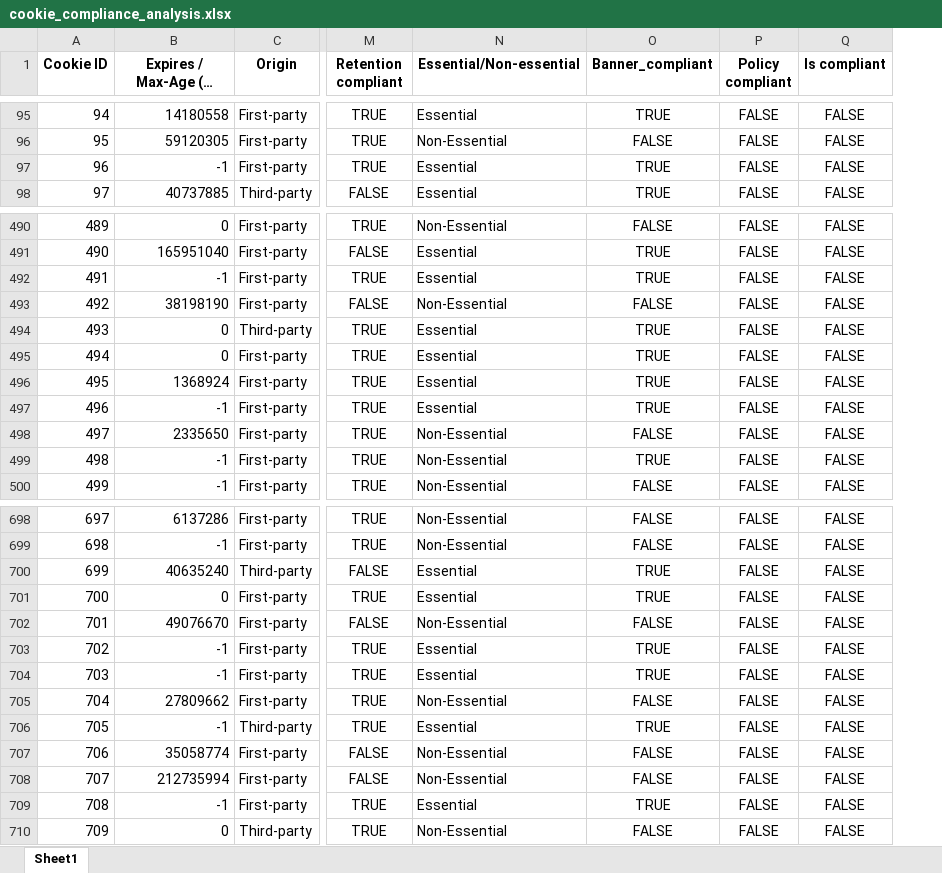
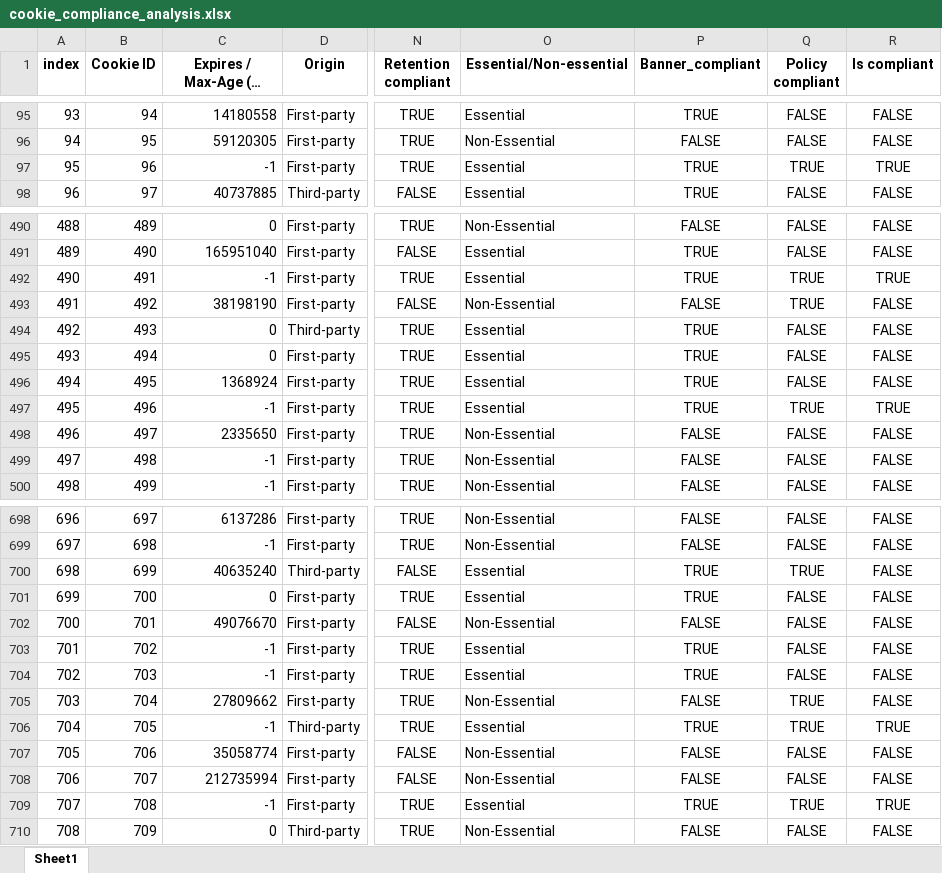
Before and after one commit to YaniaNada/Cookie-Compliance-Analysis, an Excel workbook: cookie_compliance_analysis.xlsx, sheet Sheet1, drawn as a sheet; only a part is shown, gaps mark what is left out; long unchanged cells end in …; values as stored, in another font and other column widths than the file's, no borders; addresses are those after the commit; the diff covers the shown part only; the diff names each change by its address in the sheet, - before the commit and + after, or states it on an @@ line.

Commit message:
fixed_banner_compliance_rule

```diff
--- a/cookie_compliance_analysis.xlsx (sheet Sheet1)
+++ b/cookie_compliance_analysis.xlsx (sheet Sheet1)
+column A (index), rows 95-98: 93 | 94 | 95 | 96; rows 490-500: 488 | 489 | 490 | 491 | 492 | 493 | 494 | 495 | 496 | 497 | 498; rows 698-710: 696 | 697 | 698 | 699 | 700 | 701 | 702 | 703 | 704 | 705 | 706 | 707 | 708
-Q97 (Policy compliant): FALSE
+Q97 (Policy compliant): TRUE
-R97 (Is compliant): FALSE
+R97 (Is compliant): TRUE
-Q492:Q493 (Policy compliant): FALSE
+Q492:Q493 (Policy compliant): TRUE
-R492 (Is compliant): FALSE
+R492 (Is compliant): TRUE
-Q497 (Policy compliant): FALSE
+Q497 (Policy compliant): TRUE
-R497 (Is compliant): FALSE
+R497 (Is compliant): TRUE
-P499 (Banner_compliant): TRUE
+P499 (Banner_compliant): FALSE
-Q700 (Policy compliant): FALSE
+Q700 (Policy compliant): TRUE
-Q705:Q706 (Policy compliant): FALSE
+Q705:Q706 (Policy compliant): TRUE
-R706 (Is compliant): FALSE
+R706 (Is compliant): TRUE
-Q709 (Policy compliant): FALSE
+Q709 (Policy compliant): TRUE
-R709 (Is compliant): FALSE
+R709 (Is compliant): TRUE
```
Also changed, not shown: 92 edited cells elsewhere in this sheet, 1 other file.
